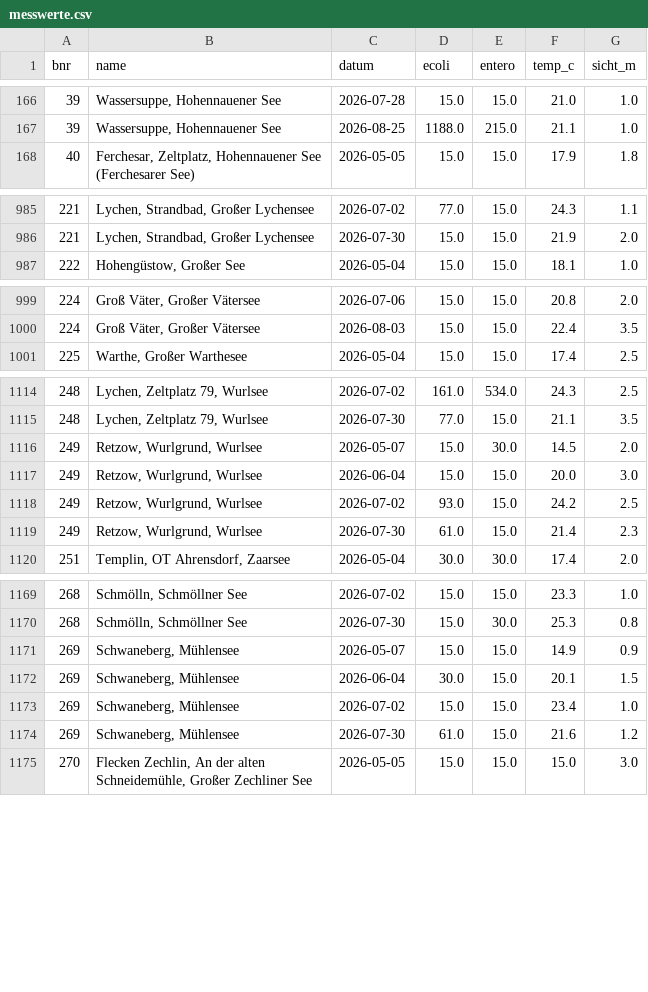
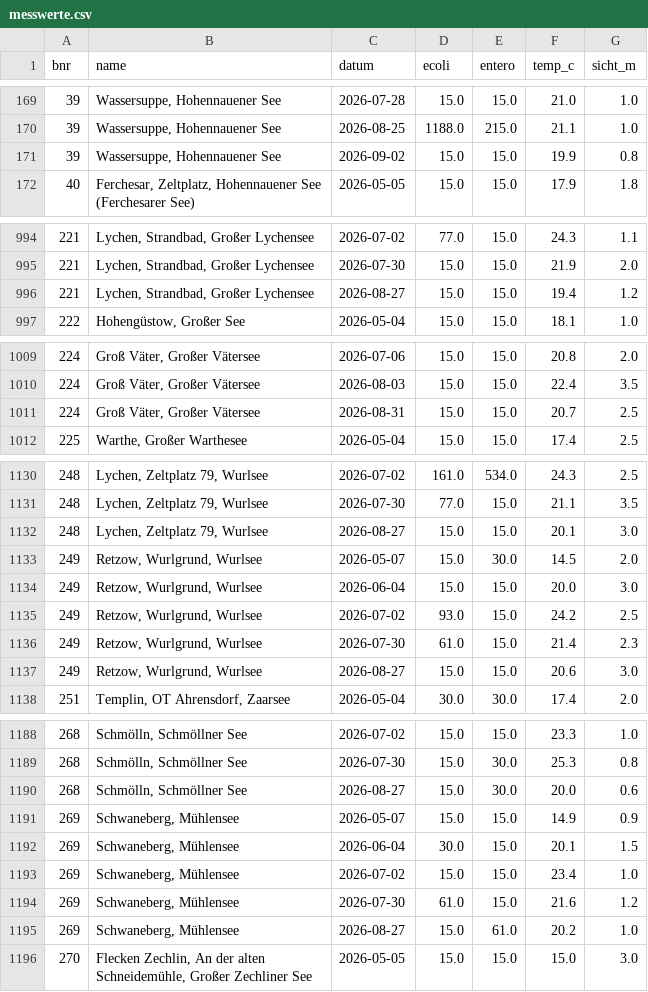
Before and after one commit to rbnmj/lakes, a CSV file: data/brandenburg/messwerte.csv, drawn as a sheet; only a part is shown, gaps mark what is left out; the diff covers the shown part only; the diff names each change by its address in the sheet, - before the commit and + after, or states it on an @@ line.

```diff
--- a/data/brandenburg/messwerte.csv
+++ b/data/brandenburg/messwerte.csv
+row 171: 39 | Wassersuppe, Hohennauener See | 2026-09-02 | 15.0 | 15.0 | 19.9 | 0.8
+row 996: 221 | Lychen, Strandbad, Großer Lychensee | 2026-08-27 | 15.0 | 15.0 | 19.4 | 1.2
+row 1011: 224 | Groß Väter, Großer Vätersee | 2026-08-31 | 15.0 | 15.0 | 20.7 | 2.5
+row 1132: 248 | Lychen, Zeltplatz 79, Wurlsee | 2026-08-27 | 15.0 | 15.0 | 20.1 | 3.0
+row 1137: 249 | Retzow, Wurlgrund, Wurlsee | 2026-08-27 | 15.0 | 15.0 | 20.6 | 3.0
+row 1190: 268 | Schmölln, Schmöllner See | 2026-08-27 | 15.0 | 30.0 | 20.0 | 0.6
+row 1195: 269 | Schwaneberg, Mühlensee | 2026-08-27 | 15.0 | 61.0 | 20.2 | 1.0
```
Also changed, not shown: 15 added rows elsewhere in this file, data/brandenburg/bemerkungen.csv.
